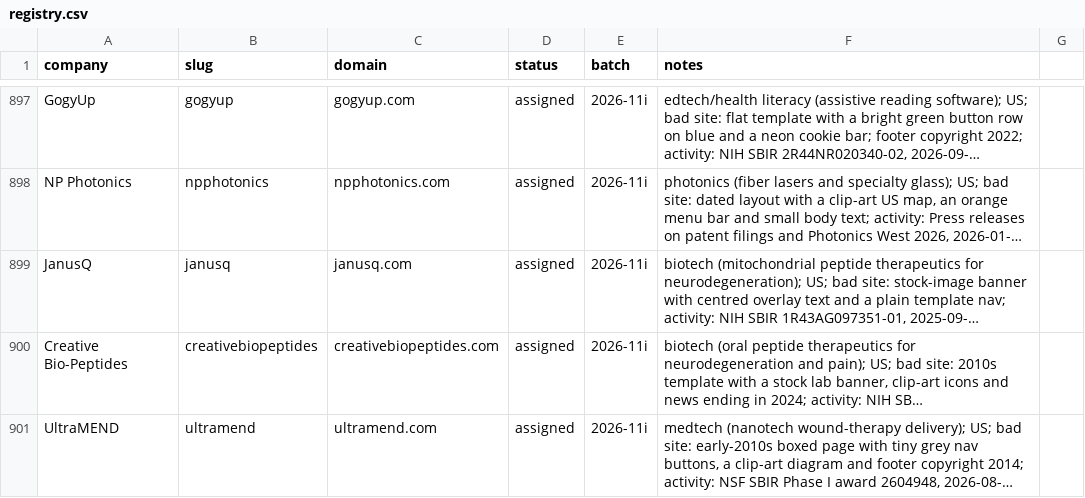
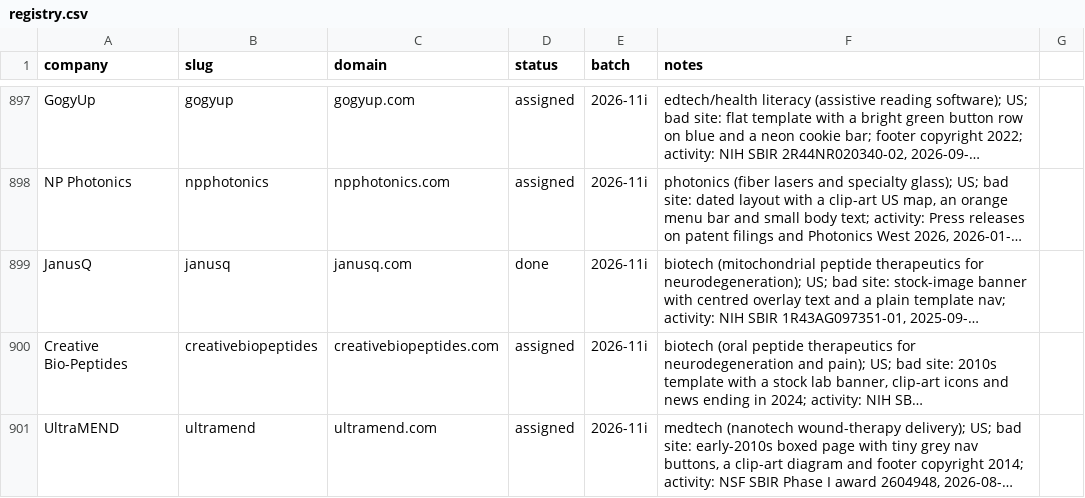
Before and after one commit to charneym/harvardsites, a CSV file: _kit/sourcing/registry.csv, drawn as a sheet; only a part is shown, gaps mark what is left out; long unchanged cells end in …; the diff names each change by its address in the sheet, - before the commit and + after, or states it on an @@ line.

```diff
--- a/_kit/sourcing/registry.csv
+++ b/_kit/sourcing/registry.csv
-D899 (status): assigned
+D899 (status): done
```
Also changed, not shown: 32 other files.
